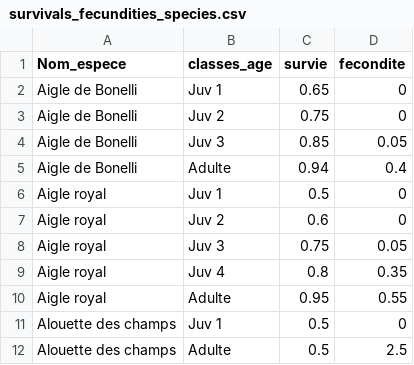
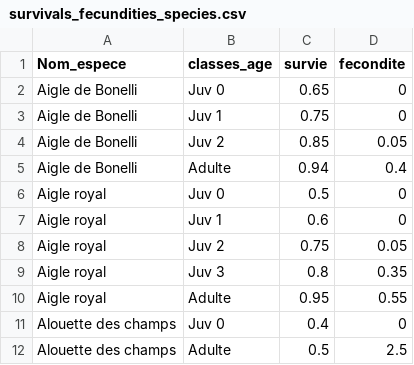
Before and after one commit to thierrychambert/eolpop, a CSV file: inst/ShinyApp/survivals_fecundities_species.csv, drawn as a sheet.

```diff
--- a/inst/ShinyApp/survivals_fecundities_species.csv
+++ b/inst/ShinyApp/survivals_fecundities_species.csv
@@ -1,12 +1,12 @@
 Nom_espece,classes_age,survie,fecondite
-Aigle de Bonelli,Juv 1,0.65,0
-Aigle de Bonelli,Juv 2,0.75,0
-Aigle de Bonelli,Juv 3,0.85,0.05
+Aigle de Bonelli,Juv 0,0.65,0
+Aigle de Bonelli,Juv 1,0.75,0
+Aigle de Bonelli,Juv 2,0.85,0.05
 Aigle de Bonelli,Adulte,0.94,0.4
-Aigle royal,Juv 1,0.5,0
-Aigle royal,Juv 2,0.6,0
-Aigle royal,Juv 3,0.75,0.05
-Aigle royal,Juv 4,0.8,0.35
+Aigle royal,Juv 0,0.5,0
+Aigle royal,Juv 1,0.6,0
+Aigle royal,Juv 2,0.75,0.05
+Aigle royal,Juv 3,0.8,0.35
 Aigle royal,Adulte,0.95,0.55
-Alouette des champs,Juv 1,0.5,0
+Alouette des champs,Juv 0,0.4,0
 Alouette des champs,Adulte,0.5,2.5
```
Also changed, not shown: 1 other file.
